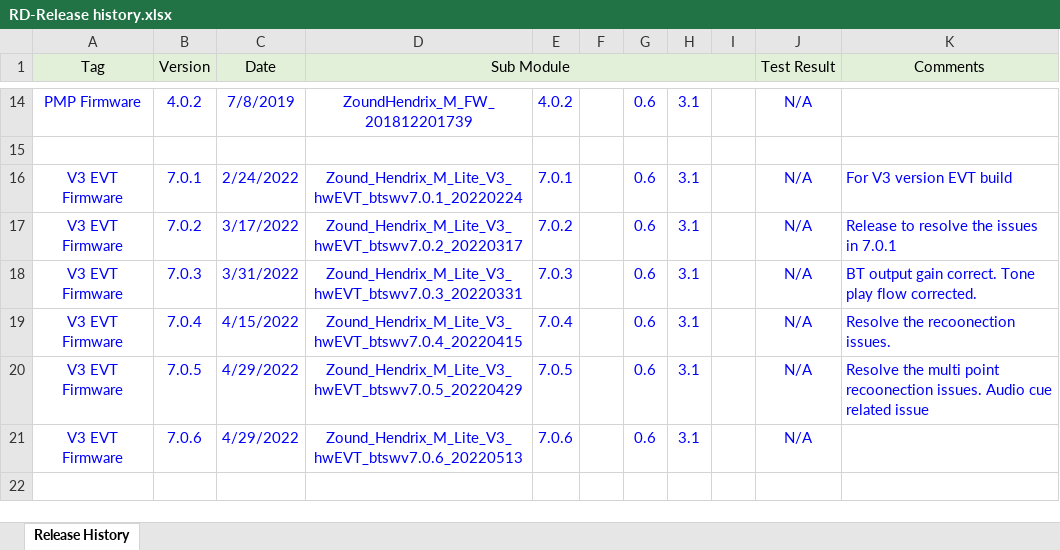
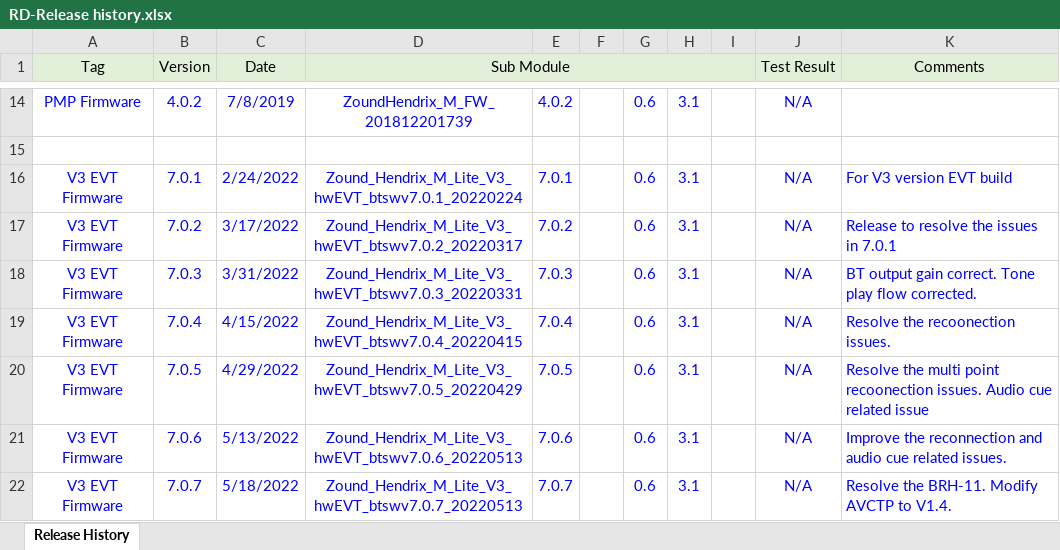
Before and after one commit to Edmond-Sung-Tymphany/Hendrix_M_Lite_GD, an Excel workbook: sw/project_files/Hendrix_M/Release/Hendrix_LiteV3_Notes/RD-Release history.xlsx, sheet Release History, drawn as a sheet; only a part is shown, gaps mark what is left out; values as stored, in another font and other column widths than the file's, no borders; charts and pictures not drawn; the diff names each change by its address in the sheet, - before the commit and + after, or states it on an @@ line.

```diff
--- a/sw/project_files/Hendrix_M/Release/Hendrix_LiteV3_Notes/RD-Release history.xlsx (sheet Release History)
+++ b/sw/project_files/Hendrix_M/Release/Hendrix_LiteV3_Notes/RD-Release history.xlsx (sheet Release History)
-C21 (Date): 4/29/2022
+C21 (Date): 5/13/2022
-K21 (Comments): (empty)
+K21 (Comments): Improve the reconnection and audio cue related issues.
+row 22: V3 EVT Firmware | 7.0.7 | 5/18/2022 | Zound_Hendrix_M_Lite_V3_hwEVT_btswv7.0.7_20220513 | 7.0.7 |  | 0.6 | 3.1 |  | N/A | Resolve the BRH-11. Modify AVCTP to V1.4.
```
Also changed, not shown: sw/project_files/Hendrix_M/Release/Hendrix_LiteV3_Notes/RD-Quick Test Report.xlsx, sw/project_files/Hendrix_M/Release/Hendrix_LiteV3_Notes/RD-Release notes.xlsx, 11 other files.
